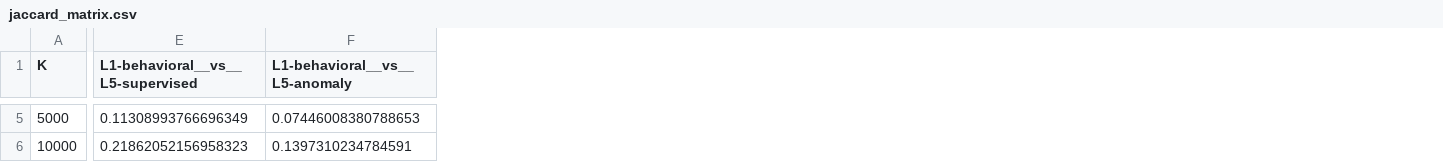
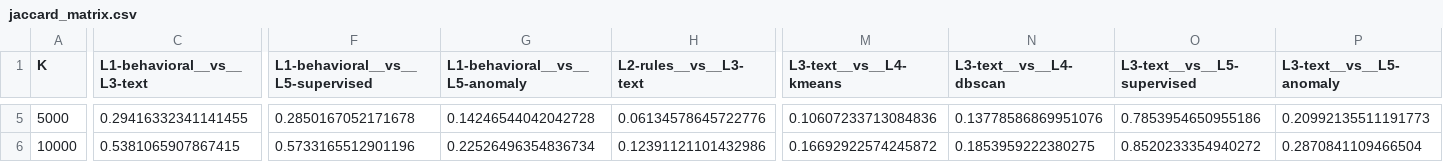
Before and after one commit to dhruvj014/cmpe-255-01-group-7, a CSV file: L6_validation/outputs/jaccard_matrix.csv, drawn as a sheet; only a part is shown, gaps mark what is left out; addresses are those after the commit; the diff covers the shown part only; the diff names each change by its address in the sheet, - before the commit and + after, or states it on an @@ line.

```diff
--- a/L6_validation/outputs/jaccard_matrix.csv
+++ b/L6_validation/outputs/jaccard_matrix.csv
+column C (L1-behavioral__vs__L3-text), rows 5-6: 0.29416332341141455 | 0.5381065907867415
+column H (L2-rules__vs__L3-text), rows 5-6: 0.06134578645722776 | 0.12391121101432986
+column M (L3-text__vs__L4-kmeans), rows 5-6: 0.10607233713084836 | 0.16692922574245872
+column N (L3-text__vs__L4-dbscan), rows 5-6: 0.13778586869951076 | 0.1853959222380275
+column O (L3-text__vs__L5-supervised), rows 5-6: 0.7853954650955186 | 0.8520233354940272
+column P (L3-text__vs__L5-anomaly), rows 5-6: 0.20992135511191773 | 0.2870841109466504
-F5 (L1-behavioral__vs__L5-supervised): 0.11308993766696349
+F5 (L1-behavioral__vs__L5-supervised): 0.2850167052171678
-G5 (L1-behavioral__vs__L5-anomaly): 0.07446008380788653
+G5 (L1-behavioral__vs__L5-anomaly): 0.14246544042042728
-F6 (L1-behavioral__vs__L5-supervised): 0.21862052156958323
+F6 (L1-behavioral__vs__L5-supervised): 0.5733165512901196
-G6 (L1-behavioral__vs__L5-anomaly): 0.1397310234784591
+G6 (L1-behavioral__vs__L5-anomaly): 0.22526496354836734
```
Also changed, not shown: 41 edited cells elsewhere in this file, L6_validation/outputs/synthetic_detection_results.csv, L6_validation/outputs/synthetic_profiles.csv, 24 other files.
